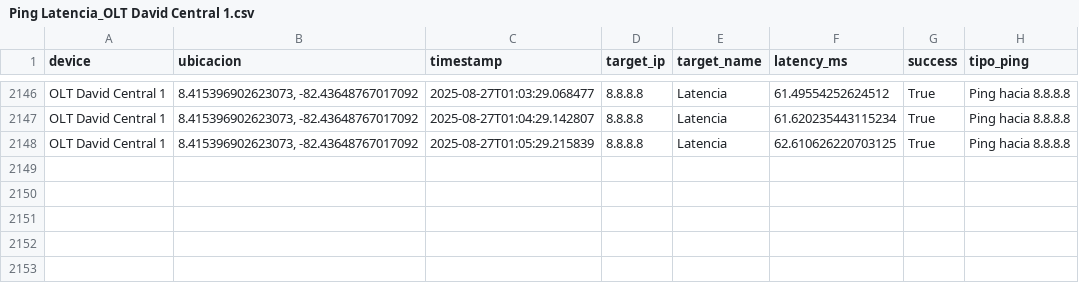
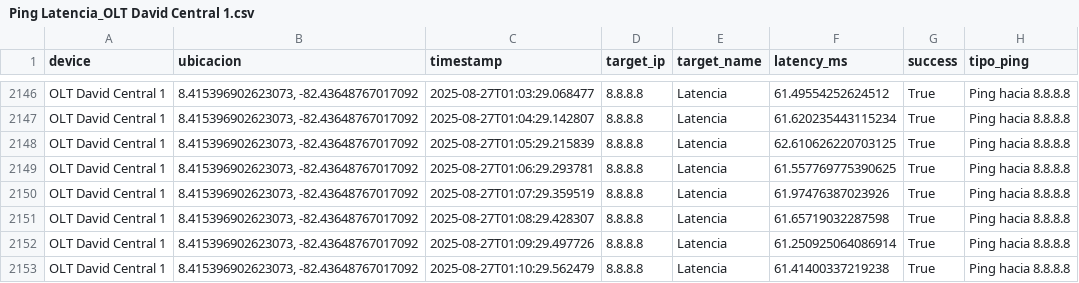
Before and after one commit to NUCsMonitoreo/Sondas-Panama, a CSV file: NUC-SONDA18/Ping Latencia_OLT David Central 1.csv, drawn as a sheet; only a part is shown, gaps mark what is left out; the diff names each change by its address in the sheet, - before the commit and + after, or states it on an @@ line.

Commit message:
[NUC-SONDA18] sync 2025-08-27 01:11:26

```diff
--- a/NUC-SONDA18/Ping Latencia_OLT David Central 1.csv
+++ b/NUC-SONDA18/Ping Latencia_OLT David Central 1.csv
+row 2149: OLT David Central 1 | 8.415396902623073, -82.43648767017092 | 2025-08-27T01:06:29.293781 | 8.8.8.8 | Latencia | 61.557769775390625 | True | Ping hacia 8.8.8.8
+row 2150: OLT David Central 1 | 8.415396902623073, -82.43648767017092 | 2025-08-27T01:07:29.359519 | 8.8.8.8 | Latencia | 61.97476387023926 | True | Ping hacia 8.8.8.8
+row 2151: OLT David Central 1 | 8.415396902623073, -82.43648767017092 | 2025-08-27T01:08:29.428307 | 8.8.8.8 | Latencia | 61.65719032287598 | True | Ping hacia 8.8.8.8
+row 2152: OLT David Central 1 | 8.415396902623073, -82.43648767017092 | 2025-08-27T01:09:29.497726 | 8.8.8.8 | Latencia | 61.250925064086914 | True | Ping hacia 8.8.8.8
+row 2153: OLT David Central 1 | 8.415396902623073, -82.43648767017092 | 2025-08-27T01:10:29.562479 | 8.8.8.8 | Latencia | 61.41400337219238 | True | Ping hacia 8.8.8.8
```
Also changed, not shown: NUC-SONDA18/Speedtest_OLT David Central 1.csv.
